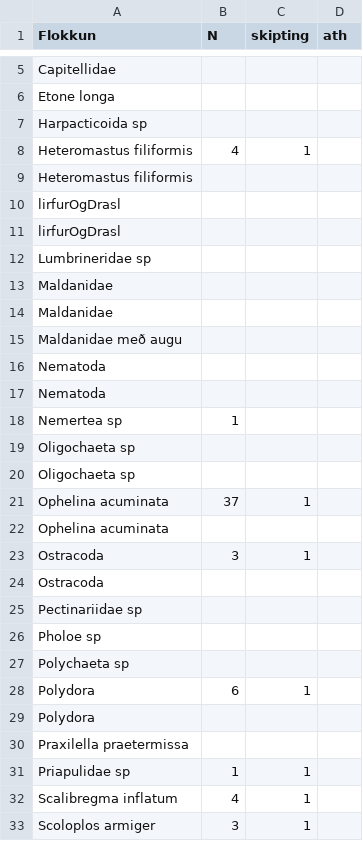
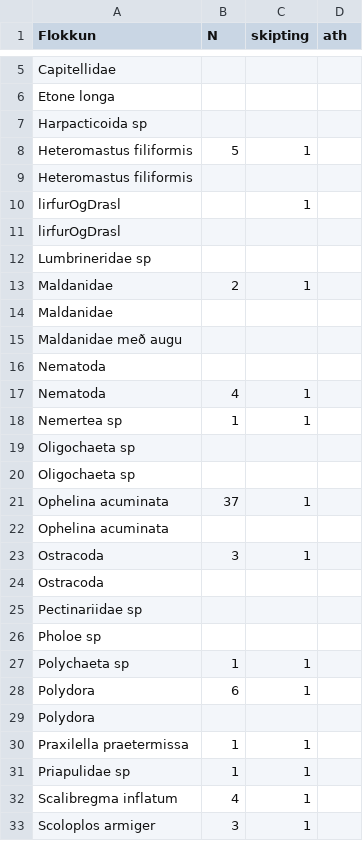
Before and after one commit to harkanatta/botndyr, a CSV file: Kolgr2016/B8C/talning.csv, drawn as a sheet; only a part is shown, gaps mark what is left out.

Commit message:
talning

```diff
--- a/Kolgr2016/B8C/talning.csv
+++ b/Kolgr2016/B8C/talning.csv
@@ -7,8 +7,8 @@ Etone longa,,,
 Harpacticoida sp,,,
-Heteromastus filiformis,4,1,
+Heteromastus filiformis,5,1,
 Heteromastus filiformis,,,
-lirfurOgDrasl,,,
+lirfurOgDrasl,,1,
 lirfurOgDrasl,,,
 Lumbrineridae sp,,,
-Maldanidae,,,
+Maldanidae,2,1,
 Maldanidae,,,
@@ -16,4 +16,4 @@ Maldanidae með augu,,,
 Nematoda,,,
-Nematoda,,,
-Nemertea sp,1,,
+Nematoda,4,1,
+Nemertea sp,1,1,
 Oligochaeta sp,,,
@@ -26,6 +26,6 @@ Pectinariidae sp,,,
 Pholoe sp,,,
-Polychaeta sp,,,
+Polychaeta sp,1,1,
 Polydora,6,1,
 Polydora,,,
-Praxilella praetermissa,,,
+Praxilella praetermissa,1,1,
 Priapulidae sp,1,1,
```
Also changed, not shown: 2 other files.
